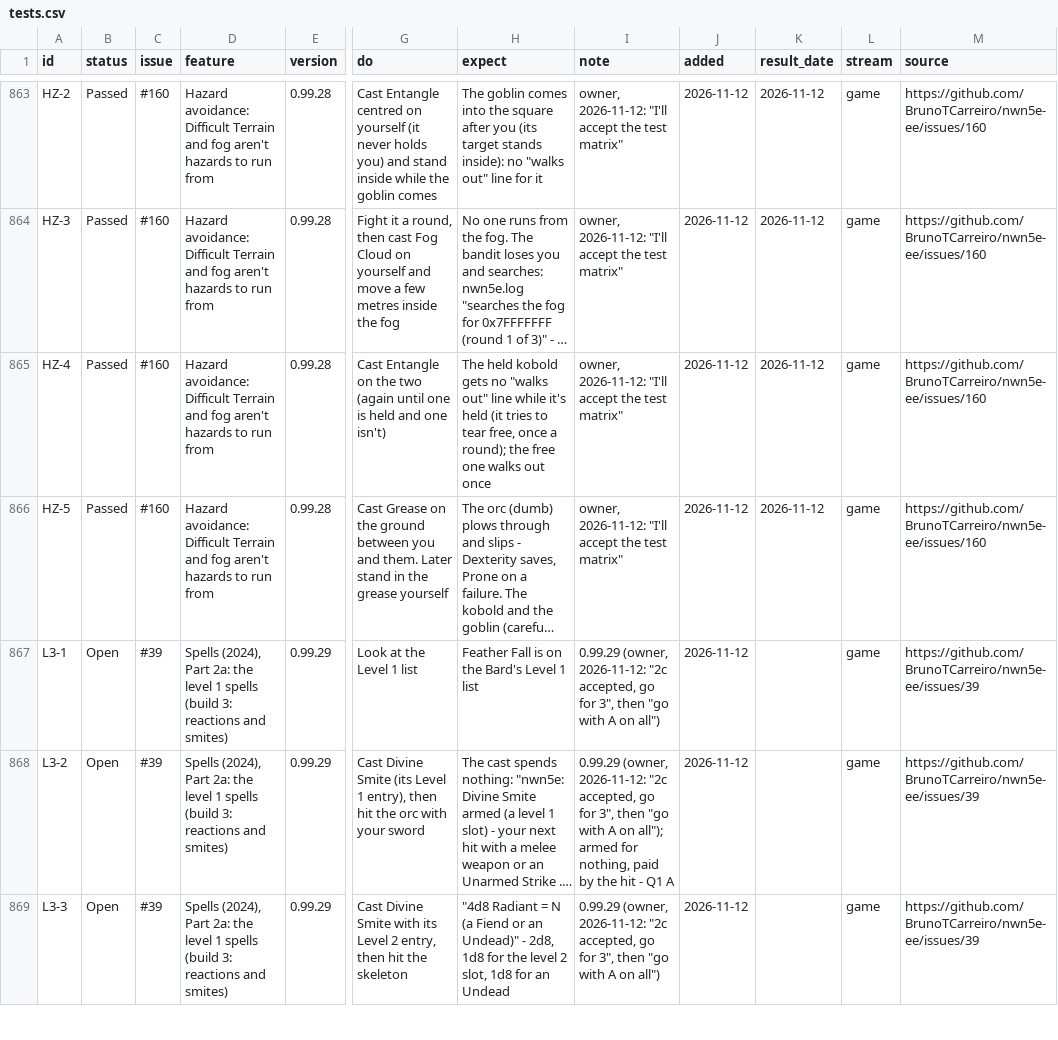
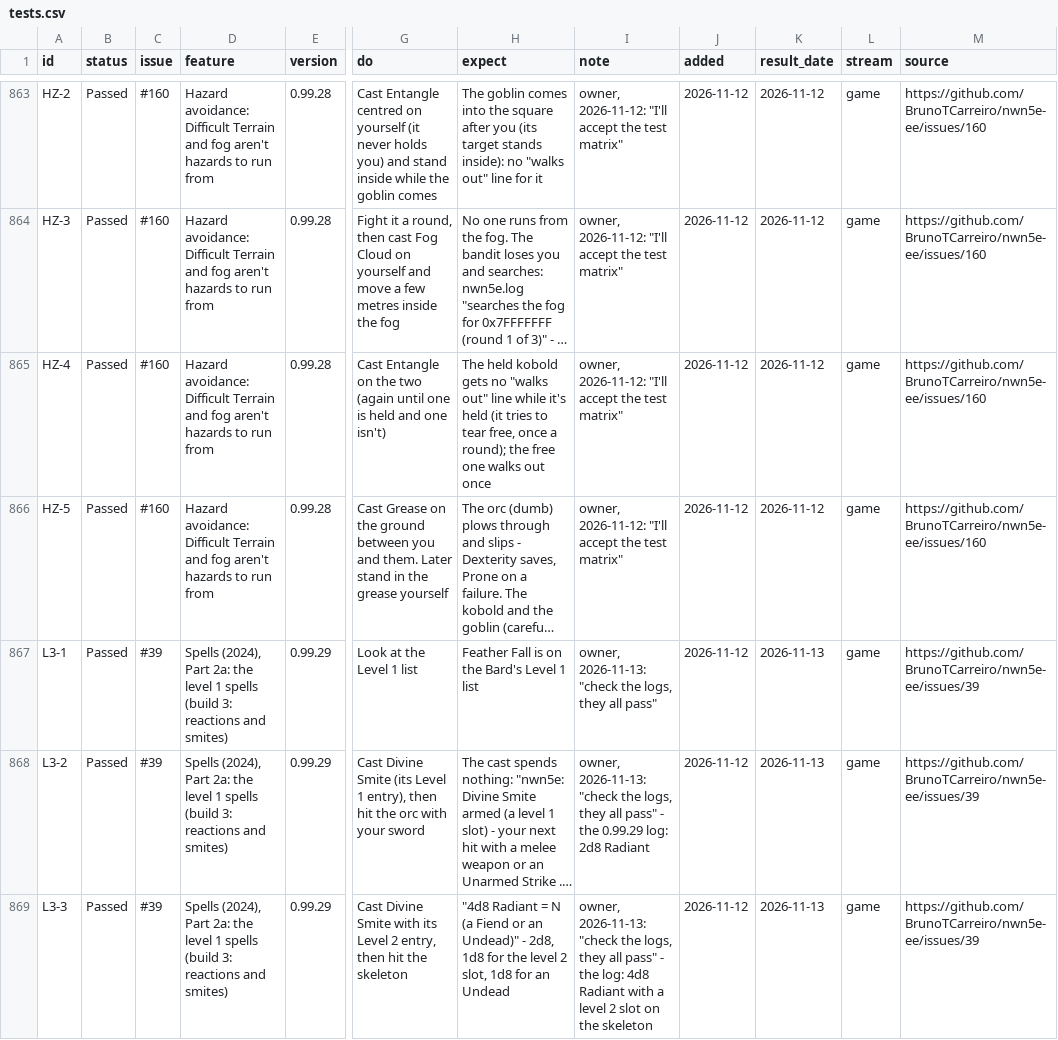
Before and after one commit to BrunoTCarreiro/nwn5e-ee, a CSV file: docs/tests.csv, drawn as a sheet; only a part is shown, gaps mark what is left out; long unchanged cells end in …; the diff covers the shown part only; the diff names each change by its address in the sheet, - before the commit and + after, or states it on an @@ line.

```diff
--- a/docs/tests.csv
+++ b/docs/tests.csv
-B867:B869 (status): Open
+B867:B869 (status): Passed
-I867 (note): 0.99.29 (owner, 2026-11-12: "2c accepted, go for 3", then "go with A on all")
+I867 (note): owner, 2026-11-13: "check the logs, they all pass"
-K867:K869 (result_date): (empty)
+K867:K869 (result_date): 2026-11-13
-I868 (note): 0.99.29 (owner, 2026-11-12: "2c accepted, go for 3", then "go with A on all"); armed for nothing, paid by the hit - Q1 A
+I868 (note): owner, 2026-11-13: "check the logs, they all pass" - the 0.99.29 log: 2d8 Radiant
-I869 (note): 0.99.29 (owner, 2026-11-12: "2c accepted, go for 3", then "go with A on all")
+I869 (note): owner, 2026-11-13: "check the logs, they all pass" - the log: 4d8 Radiant with a level 2 slot on the skeleton
```
Also changed, not shown: 3 added rows and 26 edited cells elsewhere in this file.
